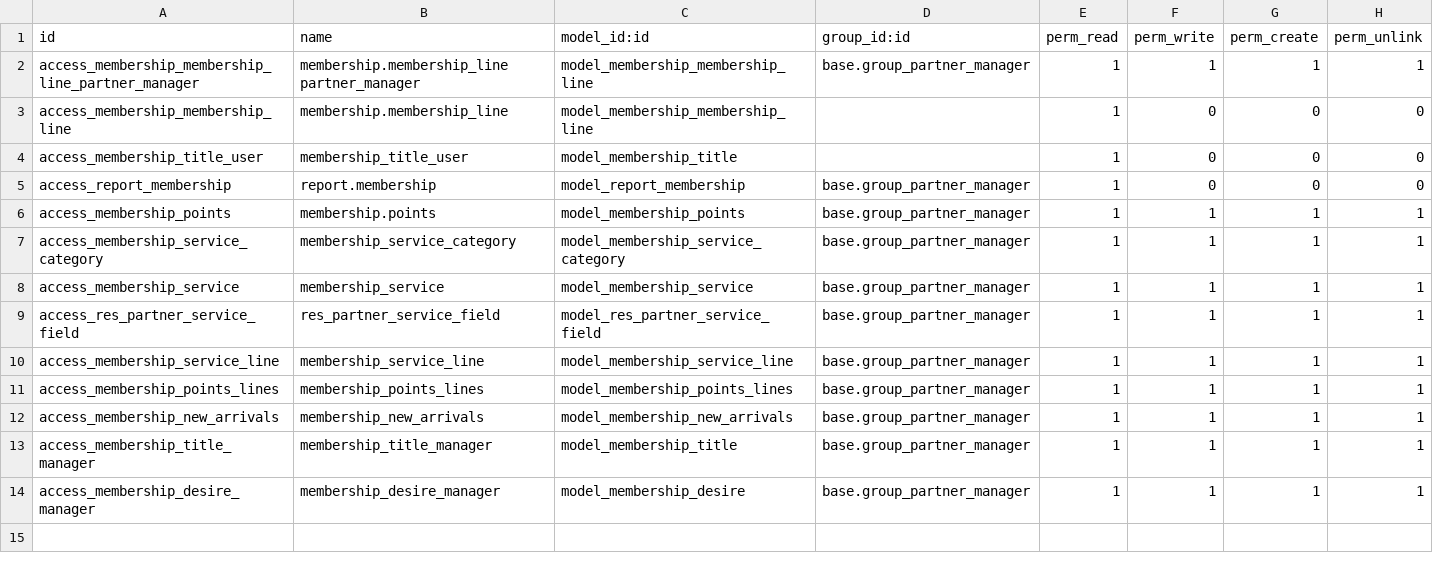
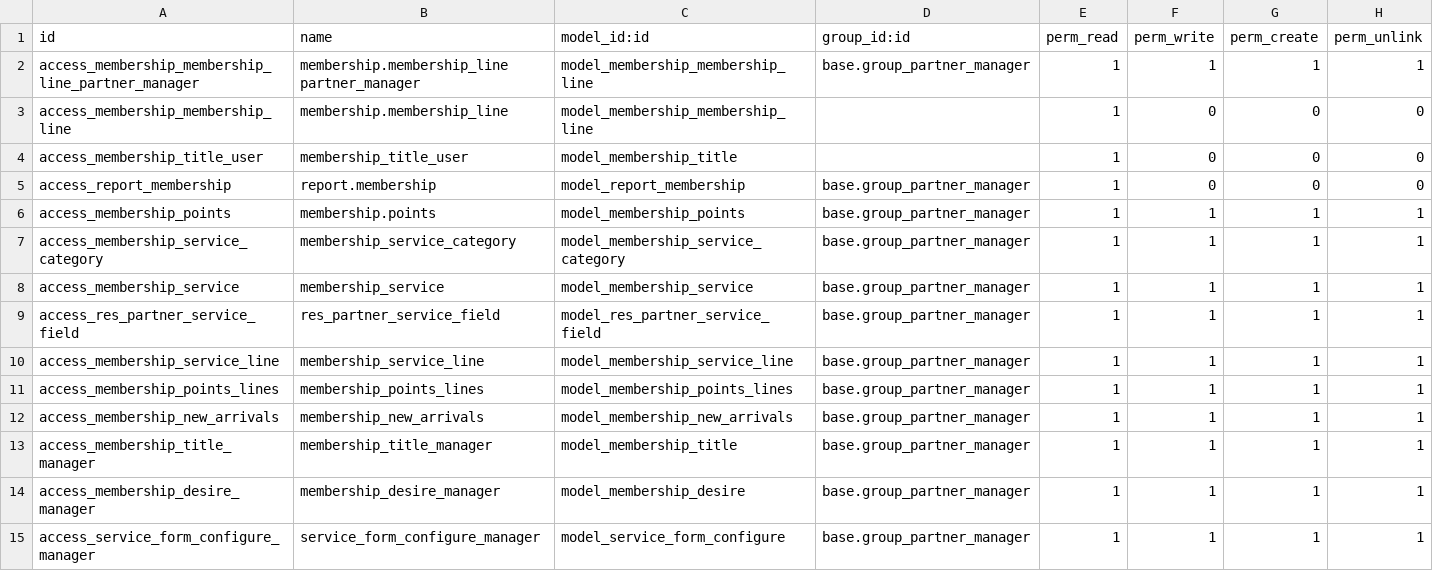
Before and after one commit to A-you/myaddons, a CSV file: membership/security/ir.model.access.csv, drawn as a sheet.

```diff
--- a/membership/security/ir.model.access.csv
+++ b/membership/security/ir.model.access.csv
@@ -14 +14,2 @@ access_membership_title_manager,membership_title_manager,model_membership_title,
 access_membership_desire_manager,membership_desire_manager,model_membership_desire,base.group_partner_manager,1,1,1,1
+access_service_form_configure_manager,service_form_configure_manager,model_service_form_configure,base.group_partner_manager,1,1,1,1
```
Also changed, not shown: 4 other files.
